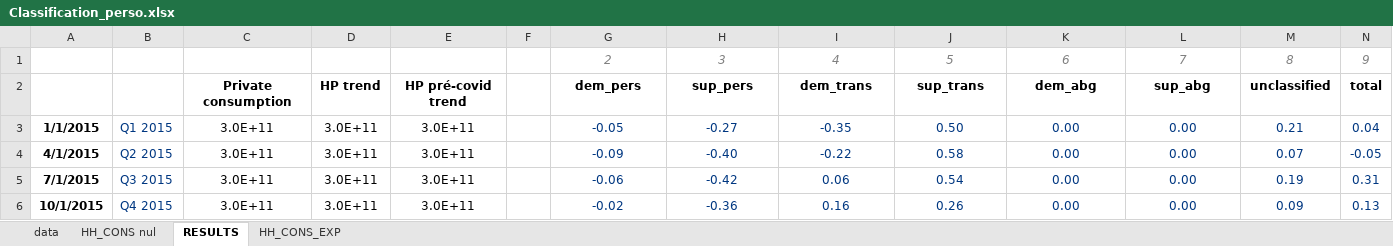
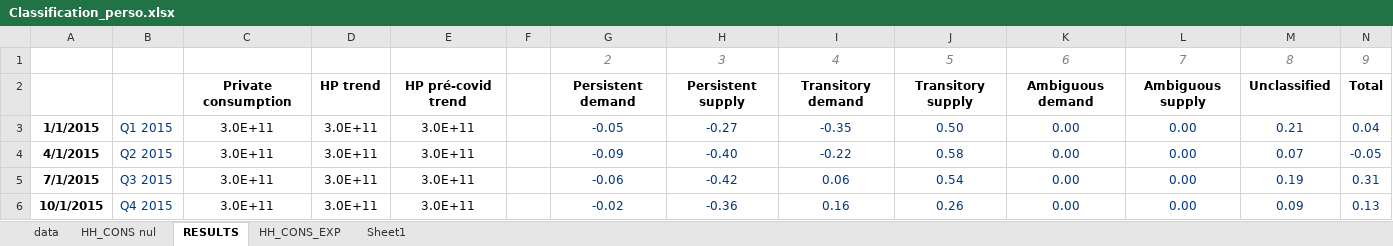
Before and after one commit to pierld/SVAR3A, an Excel workbook: main/data/Classification_perso.xlsx, sheet RESULTS, drawn as a sheet; only a part is shown; values as stored, in another font and other column widths than the file's, no borders; charts and pictures not drawn; removed rows and columns are numbered as before the commit, all else as after; the diff names each change by its address in the sheet, - before the commit and + after, or states it on an @@ line.

```diff
--- a/main/data/Classification_perso.xlsx (sheet RESULTS)
+++ b/main/data/Classification_perso.xlsx (sheet RESULTS)
+sheet tab: Sheet1
-row 2:  |  | Private consumption | HP trend | HP pré-covid trend |  | dem_pers | sup_pers | dem_trans | sup_trans | dem_abg | sup_abg | unclassified | total
+row 2:  |  | Private consumption | HP trend | HP pré-covid trend |  | Persistent demand | Persistent supply | Transitory demand | Transitory supply | Ambiguous demand | Ambiguous supply | Unclassified | Total
```
Also changed, not shown: sheet HH_CONS_EXP, charts or pictures, 2 other files.
